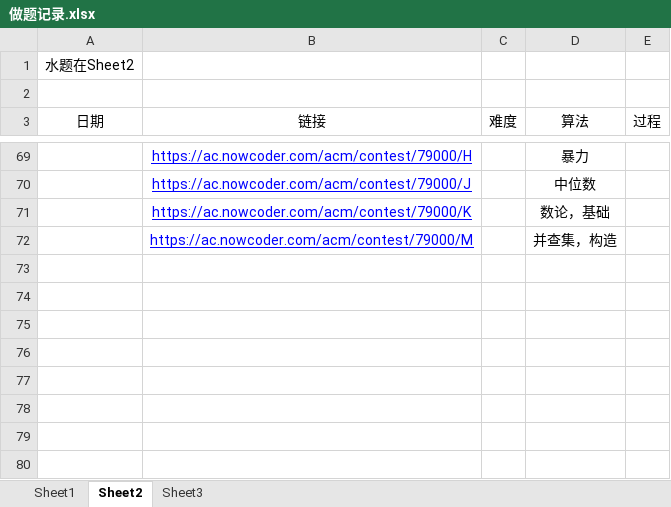
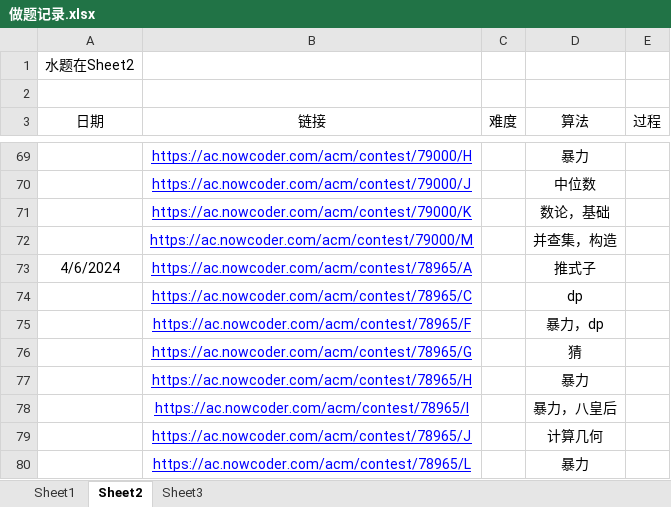
Before and after one commit to unclezhou486/ACM-Solutions, an Excel workbook: 做题记录.xlsx, sheet Sheet2, drawn as a sheet; only a part is shown, gaps mark what is left out; values as stored, in another font and other column widths than the file's, no borders; the diff names each change by its address in the sheet, - before the commit and + after, or states it on an @@ line.

```diff
--- a/做题记录.xlsx (sheet Sheet2)
+++ b/做题记录.xlsx (sheet Sheet2)
+row 73: 4/6/2024 | https://ac.nowcoder.com/acm/contest/78965/A |  | 推式子
+row 74:  | https://ac.nowcoder.com/acm/contest/78965/C |  | dp
+row 75:  | https://ac.nowcoder.com/acm/contest/78965/F |  | 暴力，dp
+row 76:  | https://ac.nowcoder.com/acm/contest/78965/G |  | 猜
+row 77:  | https://ac.nowcoder.com/acm/contest/78965/H |  | 暴力
+row 78:  | https://ac.nowcoder.com/acm/contest/78965/I |  | 暴力，八皇后
+row 79:  | https://ac.nowcoder.com/acm/contest/78965/J |  | 计算几何
+row 80:  | https://ac.nowcoder.com/acm/contest/78965/L |  | 暴力
```
Also changed, not shown: sheet Sheet1, sheet Sheet3, 8 other files.
